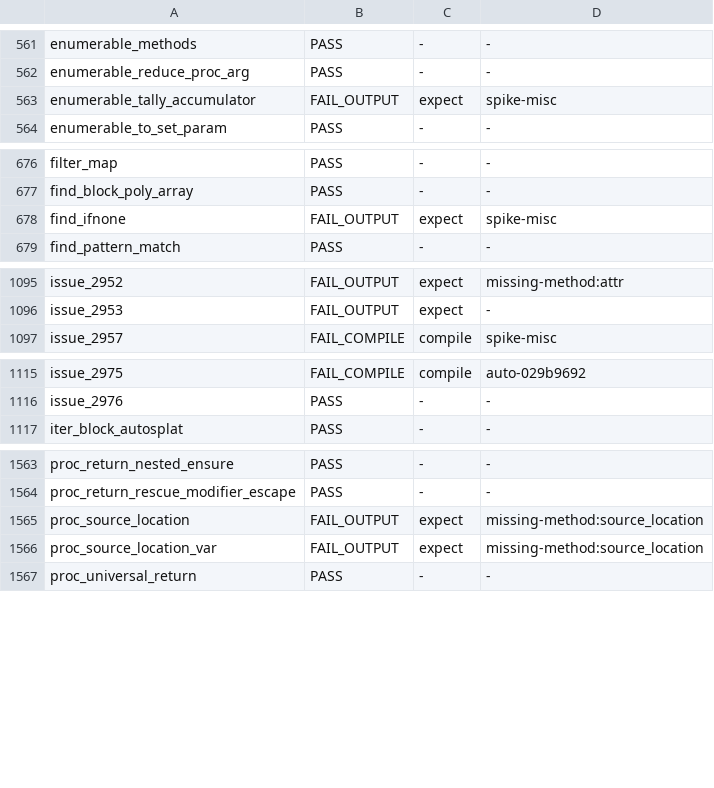
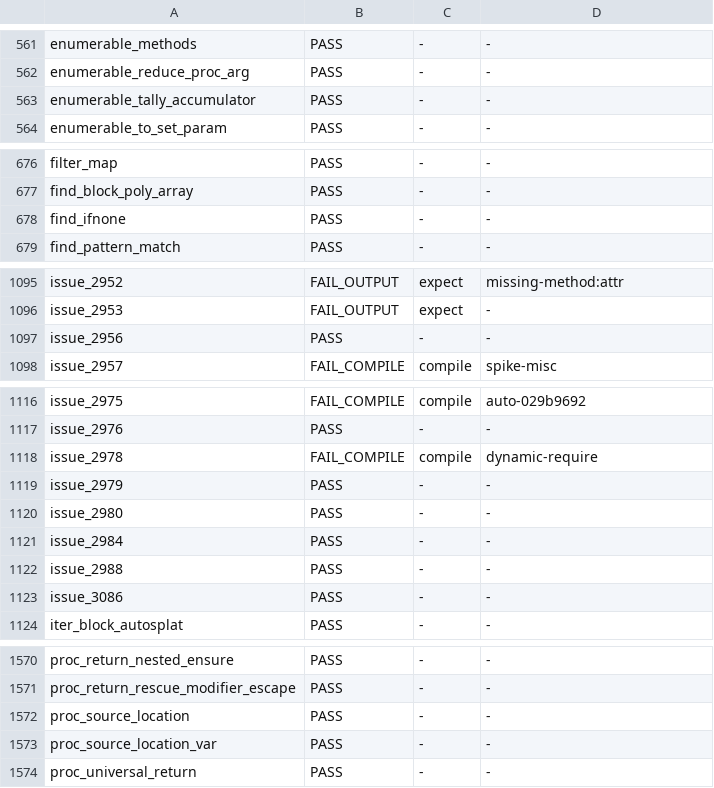
Before and after one commit to ryanseys/zeo, a TSV file: conformance/scoreboard.tsv, drawn as a sheet; only a part is shown, gaps mark what is left out; the diff covers the shown part only.

```diff
--- a/conformance/scoreboard.tsv
+++ b/conformance/scoreboard.tsv
@@ -562,3 +562,3 @@ enumerable_methods	PASS	-	-
 enumerable_reduce_proc_arg	PASS	-	-
-enumerable_tally_accumulator	FAIL_OUTPUT	expect	spike-misc
+enumerable_tally_accumulator	PASS	-	-
 enumerable_to_set_param	PASS	-	-
@@ -677,3 +677,3 @@ filter_map	PASS	-	-
 find_block_poly_array	PASS	-	-
-find_ifnone	FAIL_OUTPUT	expect	spike-misc
+find_ifnone	PASS	-	-
 find_pattern_match	PASS	-	-
@@ -1096,2 +1096,3 @@ issue_2952	FAIL_OUTPUT	expect	missing-method:attr
 issue_2953	FAIL_OUTPUT	expect	-
+issue_2956	PASS	-	-
 issue_2957	FAIL_COMPILE	compile	spike-misc
@@ -1116,2 +1117,8 @@ issue_2975	FAIL_COMPILE	compile	auto-029b9692
 issue_2976	PASS	-	-
+issue_2978	FAIL_COMPILE	compile	dynamic-require
+issue_2979	PASS	-	-
+issue_2980	PASS	-	-
+issue_2984	PASS	-	-
+issue_2988	PASS	-	-
+issue_3086	PASS	-	-
 iter_block_autosplat	PASS	-	-
@@ -1564,4 +1571,4 @@ proc_return_nested_ensure	PASS	-	-
 proc_return_rescue_modifier_escape	PASS	-	-
-proc_source_location	FAIL_OUTPUT	expect	missing-method:source_location
-proc_source_location_var	FAIL_OUTPUT	expect	missing-method:source_location
+proc_source_location	PASS	-	-
+proc_source_location_var	PASS	-	-
 proc_universal_return	PASS	-	-
```
Also changed, not shown: 9 edited cells elsewhere in this file, conformance/rubyspec-scoreboard.tsv, 8 other files.
